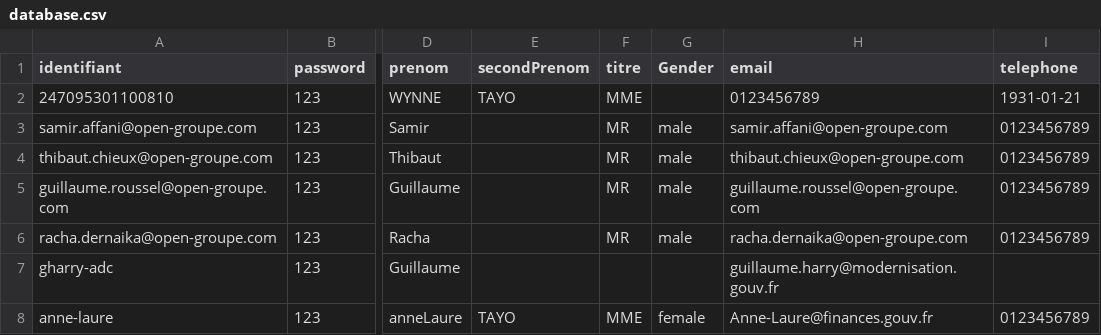
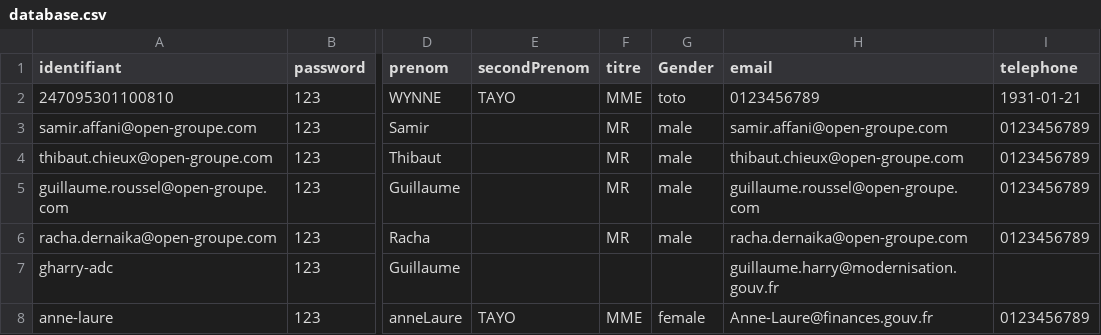
Before and after one commit to smedlej/identity-providers-examples, a CSV file: NodeJSES6/data/database.csv, drawn as a sheet; only a part is shown, gaps mark what is left out; the diff names each change by its address in the sheet, - before the commit and + after, or states it on an @@ line.

Commit message:
Update database.csv
email toto

```diff
--- a/NodeJSES6/data/database.csv
+++ b/NodeJSES6/data/database.csv
-G2 (Gender): (empty)
+G2 (Gender): toto
```
